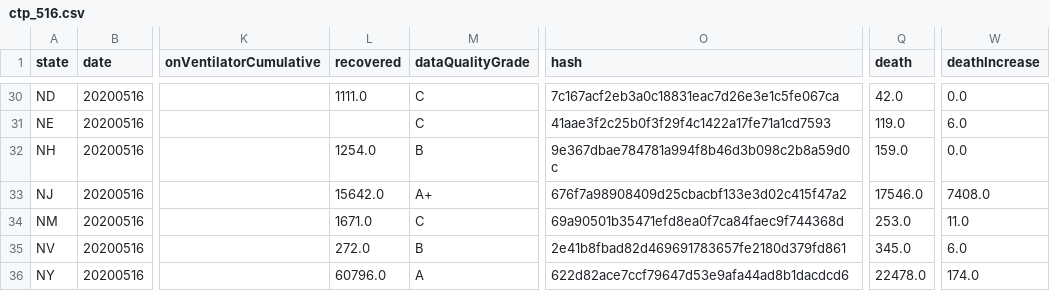
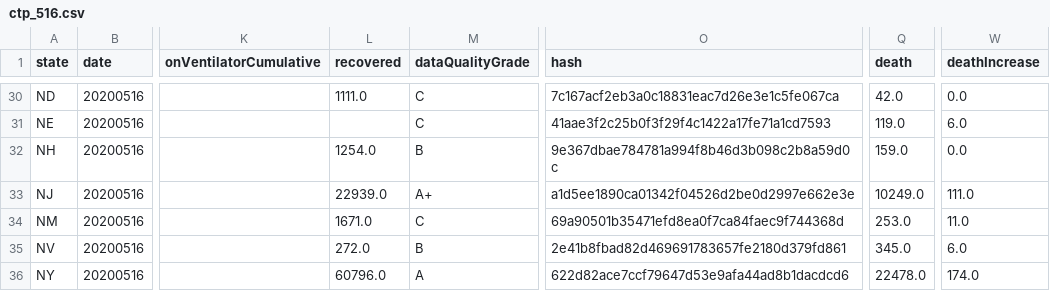
Before and after one commit to COVID19Tracking/cdc-comparison, a CSV file: ctp_516.csv, drawn as a sheet; only a part is shown, gaps mark what is left out; the diff names each change by its address in the sheet, - before the commit and + after, or states it on an @@ line.

Commit message:
adding corrected 5/16 CTP data

```diff
--- a/ctp_516.csv
+++ b/ctp_516.csv
-L33 (recovered): 15642.0
+L33 (recovered): 22939.0
-O33 (hash): 676f7a98908409d25cbacbf133e3d02c415f47a2
+O33 (hash): a1d5ee1890ca01342f04526d2be0d2997e662e3e
-Q33 (death): 17546.0
+Q33 (death): 10249.0
-W33 (deathIncrease): 7408.0
+W33 (deathIncrease): 111.0
```
